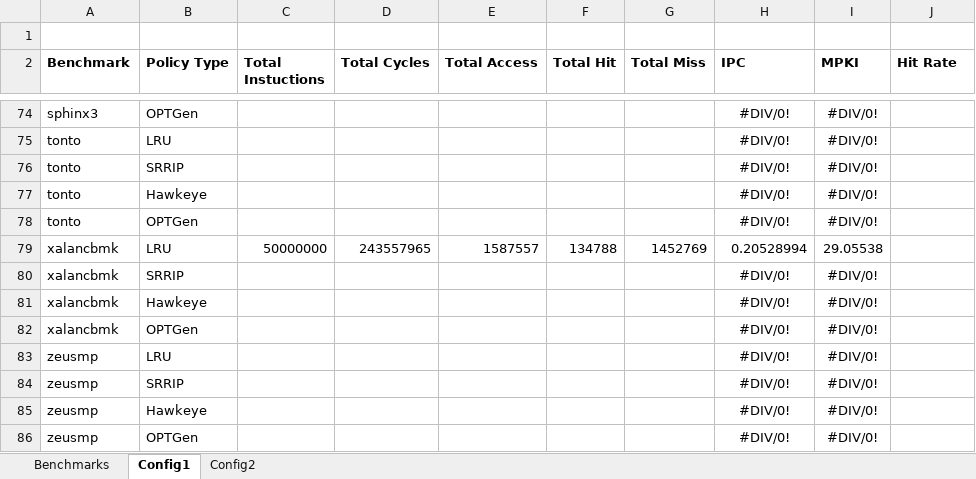
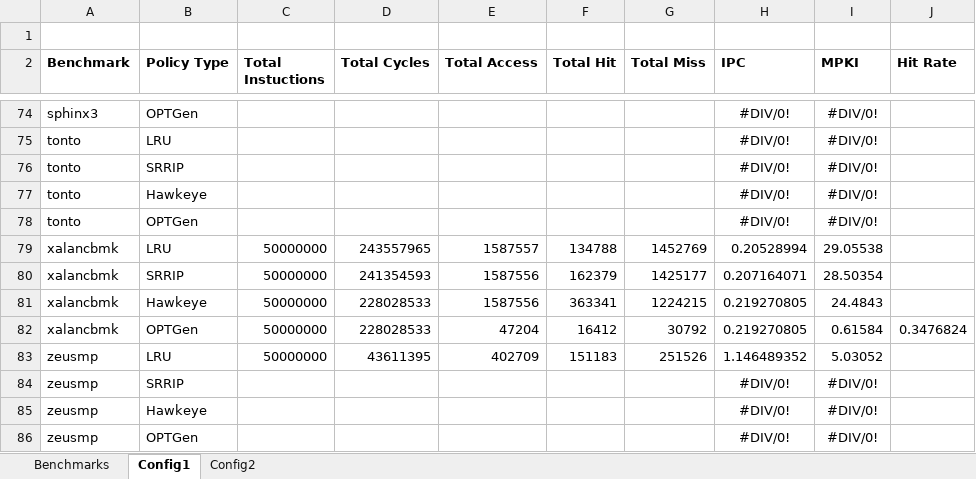
Before and after one commit to hyerania/Belady-Cache-Replacement, an Excel workbook: Reports/Simulation_Results.xlsx, sheet Config1, drawn as a sheet; only a part is shown, gaps mark what is left out; values as stored, in another font and other column widths than the file's, no borders; removed rows and columns are numbered as before the commit, all else as after; the diff names each change by its address in the sheet, - before the commit and + after, or states it on an @@ line.

Commit message:
Added SRRIP results to both configs for xalancbmk benchmark

```diff
--- a/Reports/Simulation_Results.xlsx (sheet Config1)
+++ b/Reports/Simulation_Results.xlsx (sheet Config1)
-row 80: xalancbmk | SRRIP |  |  |  |  |  | #DIV/0! | #DIV/0!
-row 81: xalancbmk | Hawkeye |  |  |  |  |  | #DIV/0! | #DIV/0!
-row 82: xalancbmk | OPTGen |  |  |  |  |  | #DIV/0! | #DIV/0!
-row 83: zeusmp | LRU |  |  |  |  |  | #DIV/0! | #DIV/0!
+row 80: xalancbmk | SRRIP | 50000000 | 241354593 | 1587556 | 162379 | 1425177 | 0.207164071 | 28.50354
+row 81: xalancbmk | Hawkeye | 50000000 | 228028533 | 1587556 | 363341 | 1224215 | 0.219270805 | 24.4843
+row 82: xalancbmk | OPTGen | 50000000 | 228028533 | 47204 | 16412 | 30792 | 0.219270805 | 0.61584 | 0.3476824
+row 83: zeusmp | LRU | 50000000 | 43611395 | 402709 | 151183 | 251526 | 1.146489352 | 5.03052
```
Also changed, not shown: sheet Config2.
